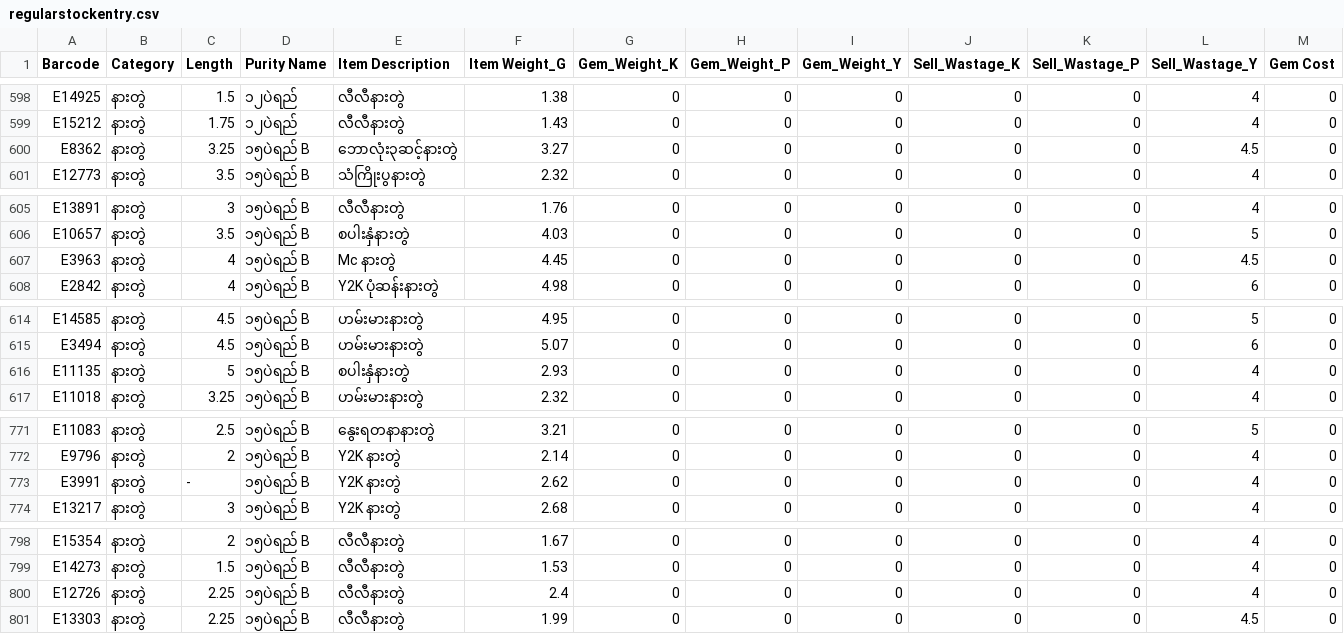
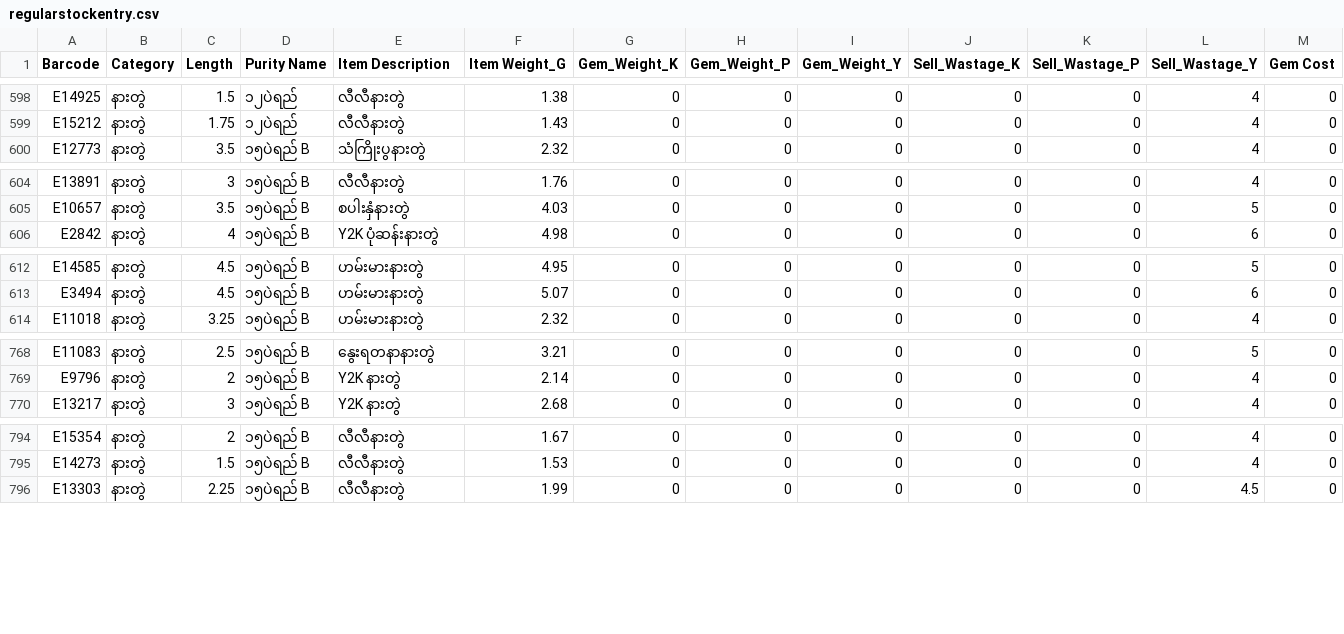
Before and after one commit to Eitaylay/tinyshwesayin, a CSV file: regularstockentry.csv, drawn as a sheet; only a part is shown, gaps mark what is left out; rows hold the shown columns only; the diff covers the shown part only; the diff names each change by its address in the sheet, - before the commit and + after, or states it on an @@ line.

Commit message:
Update regularstockentry.csv via uploader

```diff
--- a/regularstockentry.csv
+++ b/regularstockentry.csv
-row 600: E8362 | နားတွဲ | 3.25 | ၁၅ပဲရည် B | ဘောလုံး၃ဆင့်နားတွဲ | 3.27 | 0 | 0 | 0 | 0 | 0 | 4.5 | 0
-row 607: E3963 | နားတွဲ | 4 | ၁၅ပဲရည် B | Mc နားတွဲ | 4.45 | 0 | 0 | 0 | 0 | 0 | 4.5 | 0
-row 616: E11135 | နားတွဲ | 5 | ၁၅ပဲရည် B | စပါးနှံနားတွဲ | 2.93 | 0 | 0 | 0 | 0 | 0 | 4 | 0
-row 773: E3991 | နားတွဲ | - | ၁၅ပဲရည် B | Y2K နားတွဲ | 2.62 | 0 | 0 | 0 | 0 | 0 | 4 | 0
-row 800: E12726 | နားတွဲ | 2.25 | ၁၅ပဲရည် B | လီလီနားတွဲ | 2.4 | 0 | 0 | 0 | 0 | 0 | 4 | 0
```
Also changed, not shown: 1 removed row elsewhere in this file.
